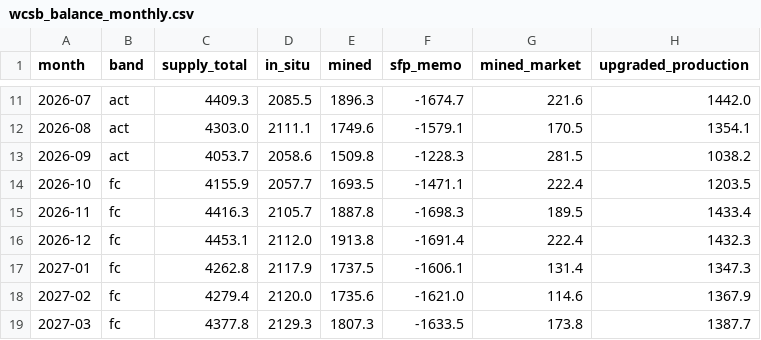
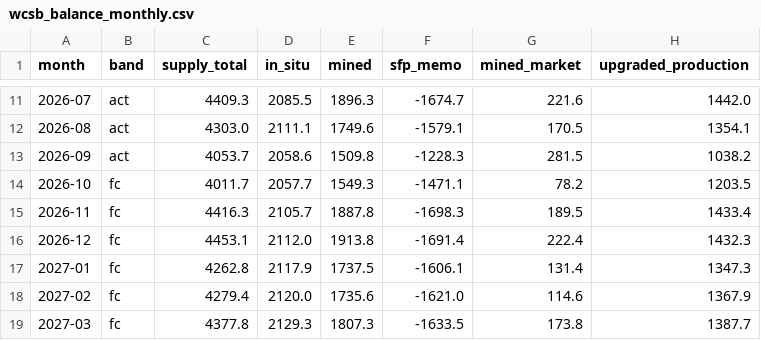
Before and after one commit to heavyreading/heavyreading-staging, a CSV file: data/wcsb_balance_monthly.csv, drawn as a sheet; only a part is shown, gaps mark what is left out; the diff names each change by its address in the sheet, - before the commit and + after, or states it on an @@ line.

```diff
--- a/data/wcsb_balance_monthly.csv
+++ b/data/wcsb_balance_monthly.csv
-C14 (supply_total): 4155.9
+C14 (supply_total): 4011.7
-E14 (mined): 1693.5
+E14 (mined): 1549.3
-G14 (mined_market): 222.4
+G14 (mined_market): 78.2
```
Also changed, not shown: data/charts/supply-by-type.csv, data/wcsb_grades_monthly.csv, 18 other files.
